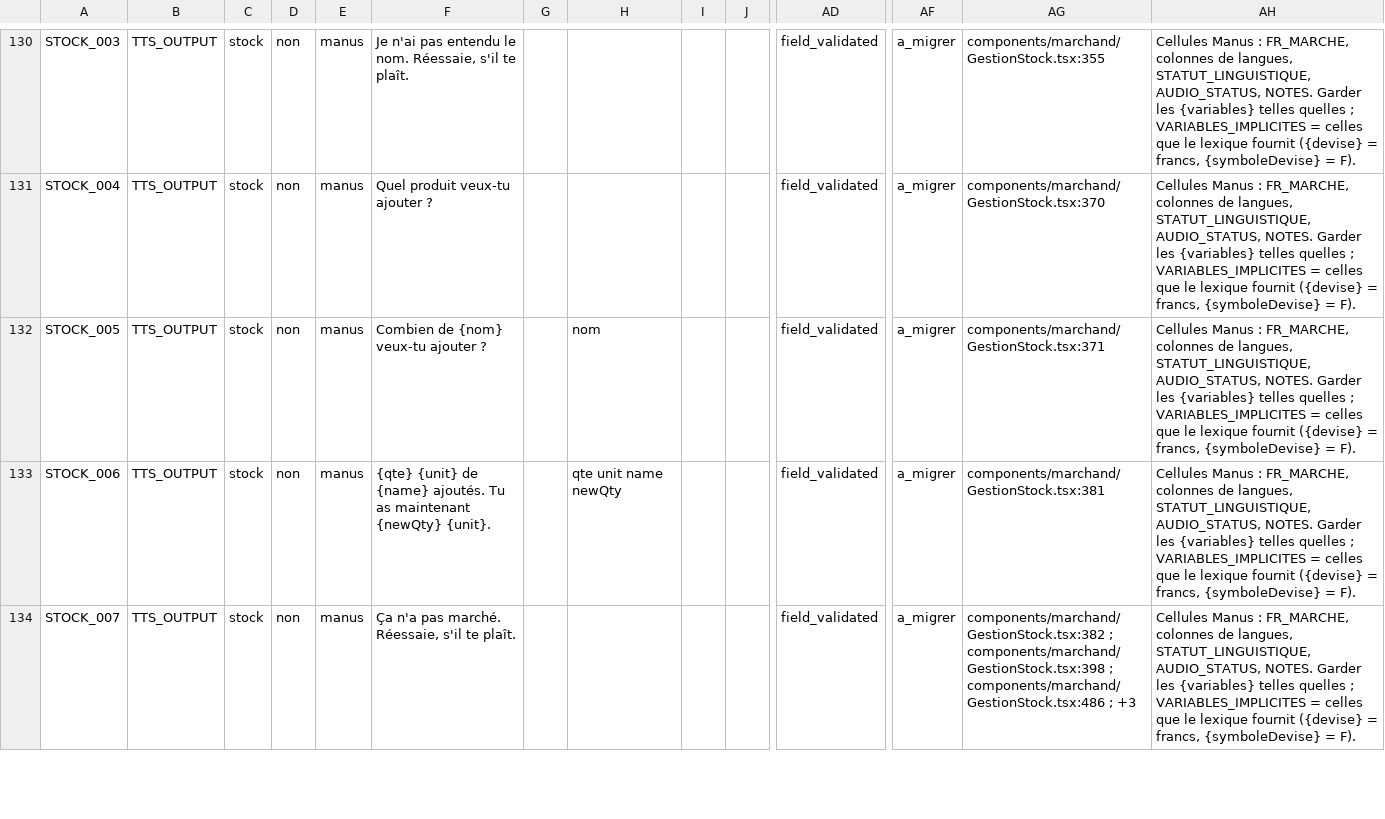
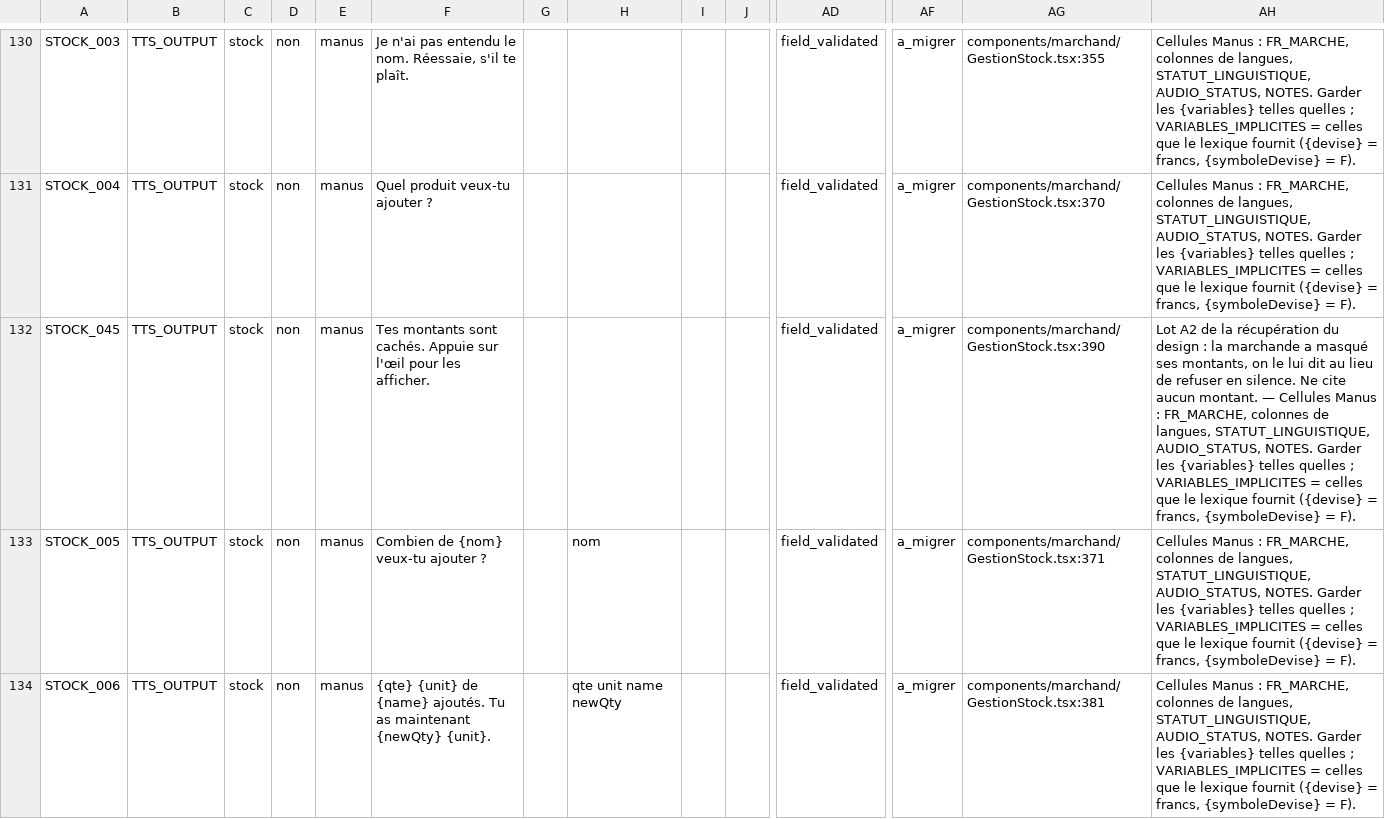
Before and after one commit to SOMET1010/julaba-app, a CSV file: docs/langues/JULABA-LANG-CATALOG.csv, drawn as a sheet; only a part is shown, gaps mark what is left out; the shorter side is filled out with more unchanged rows; rows hold the shown columns only; the diff covers the shown part only; the diff names each change by its address in the sheet, - before the commit and + after, or states it on an @@ line.

```diff
--- a/docs/langues/JULABA-LANG-CATALOG.csv
+++ b/docs/langues/JULABA-LANG-CATALOG.csv
+row 132: STOCK_045 | TTS_OUTPUT | stock | non | manus | Tes montants sont cachés. Appuie sur l'œil pour les afficher. |  |  |  |  | field_validated | a_migrer | components/marchand/GestionStock.tsx:390 | Lot A2 de la récupération du design : la marchande a masqué ses montants, on le lui dit au lieu de refuser en silence. Ne cite aucun montant. — Cellules Manus : FR_MARCHE, colonnes de langues, STATUT_LINGUISTIQUE, AUDIO_STATUS, NOTES. Garder les {variables} telles quelles ; VARIABLES_IMPLICITES = celles que le lexique fournit ({devise} = francs, {symboleDevise} = F).
```
Also changed, not shown: 1 added row elsewhere in this file, 23 other files.
